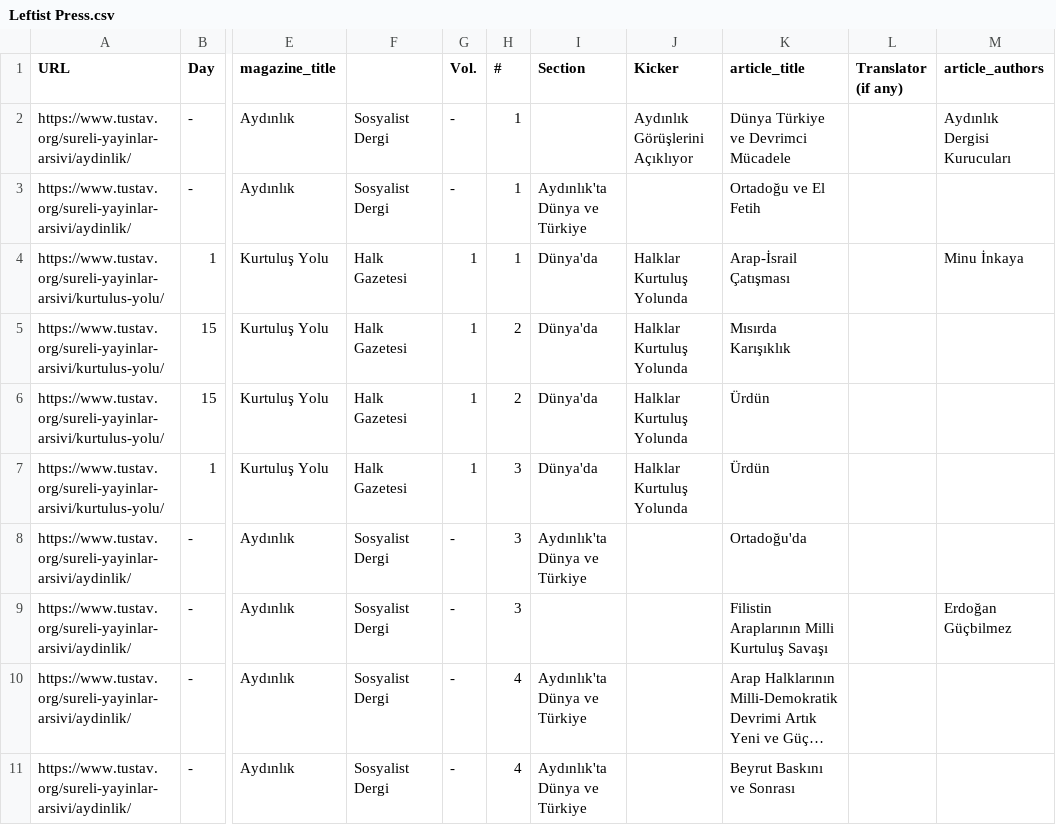
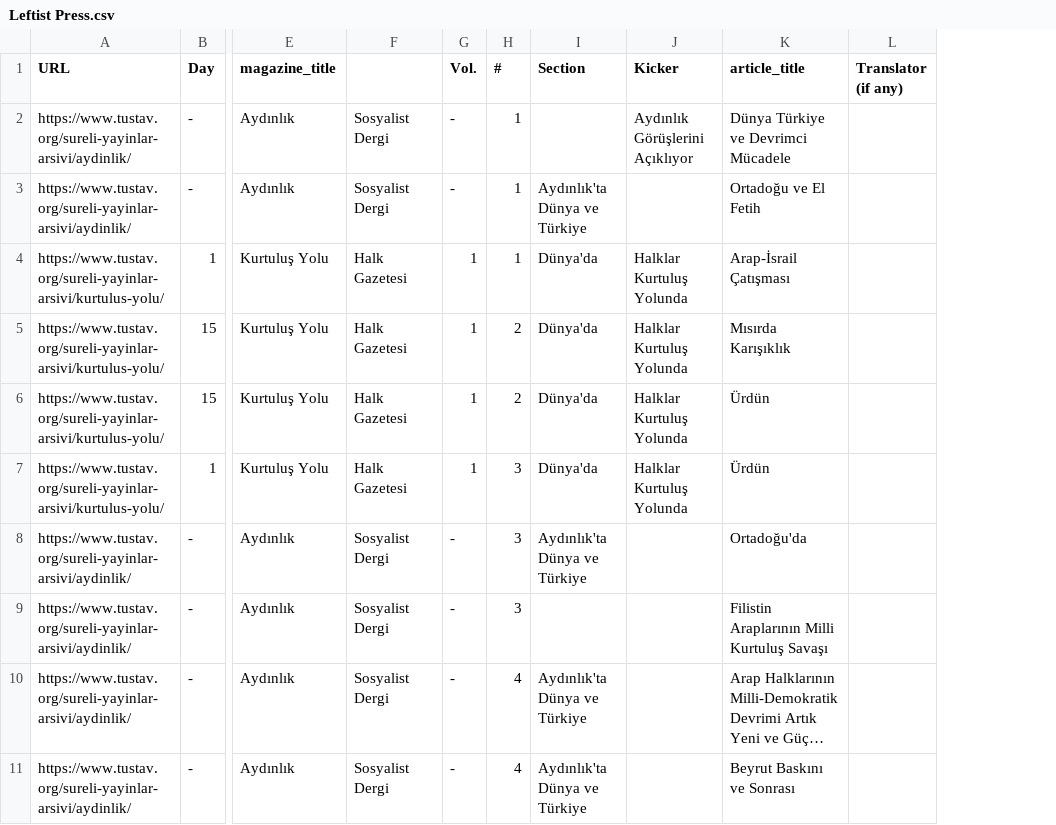
Before and after one commit to ACortellari/ACortellari.github.io, a CSV file: Turkey Palestine Archive/Primary Sources/Leftist Press.csv, drawn as a sheet; only a part is shown, gaps mark what is left out; long unchanged cells end in …; the diff names each change by its address in the sheet, - before the commit and + after, or states it on an @@ line.

Commit message:
Update Leftist Press.csv

```diff
--- a/Turkey Palestine Archive/Primary Sources/Leftist Press.csv
+++ b/Turkey Palestine Archive/Primary Sources/Leftist Press.csv
-column M (article_authors), rows 2-9: Aydınlık Dergisi Kurucuları |  | Minu İnkaya |  |  |  |  | Erdoğan Güçbilmez
```
